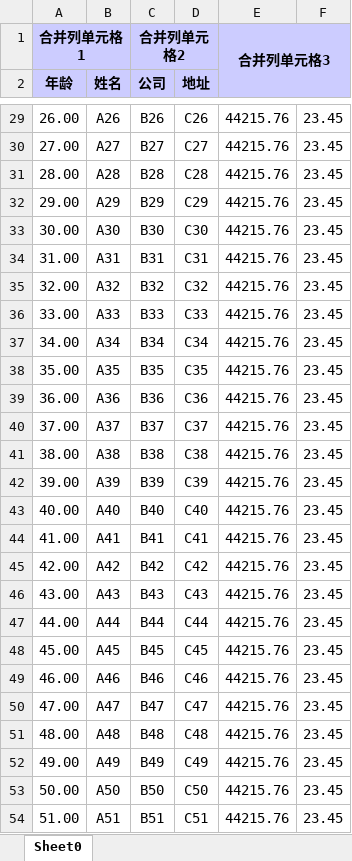
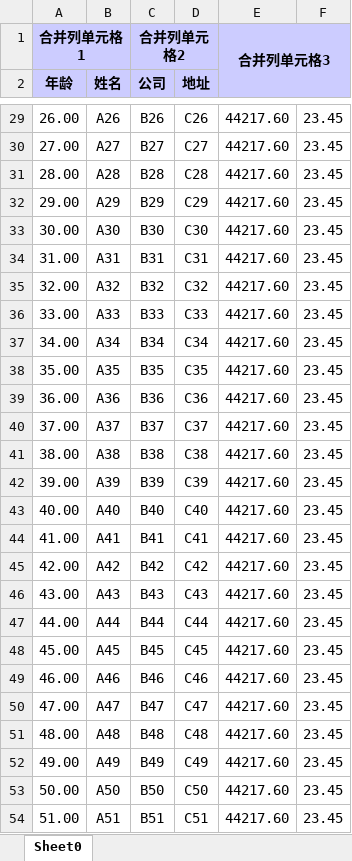
Before and after one commit to hugozhang/easy-widget, an Excel workbook: easy-widget-excel/中文.xlsx, sheet Sheet0, drawn as a sheet; only a part is shown, gaps mark what is left out; values as stored, in another font and other column widths than the file's, no borders; the diff covers the shown part only; the diff names each change by its address in the sheet, - before the commit and + after, or states it on an @@ line.

```diff
--- a/easy-widget-excel/中文.xlsx (sheet Sheet0)
+++ b/easy-widget-excel/中文.xlsx (sheet Sheet0)
-E29:E54: 44215.76
+E29:E54: 44217.60
```
Also changed, not shown: 978 edited cells and merged cells elsewhere in this sheet, 5 other files.
